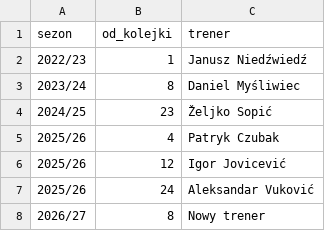
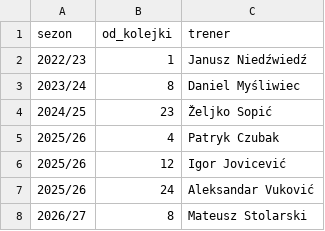
Before and after one commit to fajny-heniu/wstatz, a CSV file: trenerzy.csv, drawn as a sheet.

Commit message:
Kadencje jako calosc (bez dzielenia na sezony) + n per metryka; trener od k8

```diff
--- a/trenerzy.csv
+++ b/trenerzy.csv
@@ -7,2 +7,2 @@ sezon,od_kolejki,trener
 2025/26,24,Aleksandar Vuković
-2026/27,8,Nowy trener
+2026/27,8,Mateusz Stolarski
```
